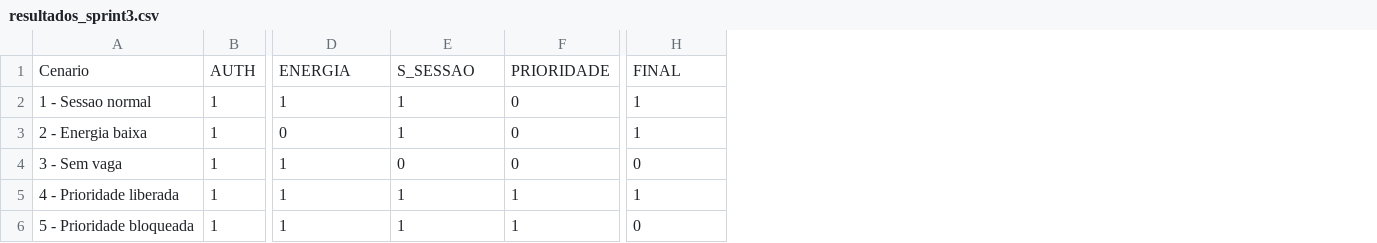
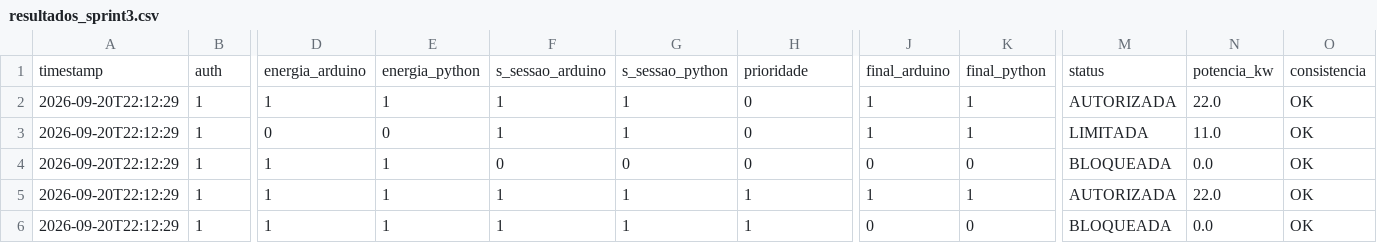
Before and after one commit to junnishiye/sprint3, a CSV file: pensamento-computacional-automacao-python/ChargeGrid_Sprint3_Final/python/resultados_sprint3.csv, drawn as a sheet; only a part is shown, gaps mark what is left out; removed rows and columns are numbered as before the commit, all else as after; rows hold the shown columns only; the diff names each change by its address in the sheet, - before the commit and + after, or states it on an @@ line.

```diff
--- a/pensamento-computacional-automacao-python/ChargeGrid_Sprint3_Final/python/resultados_sprint3.csv
+++ b/pensamento-computacional-automacao-python/ChargeGrid_Sprint3_Final/python/resultados_sprint3.csv
-column A, rows 2-6: 1 - Sessao normal | 2 - Energia baixa | 3 - Sem vaga | 4 - Prioridade liberada | 5 - Prioridade bloqueada
+column A, rows 2-6: all 2026-09-20T22:12:29
+column F, rows 2-6: 1 | 1 | 0 | 1 | 1
+column G, rows 2-6: 1 | 1 | 0 | 1 | 1
+column K, rows 2-6: 1 | 1 | 0 | 1 | 0
+column M, rows 2-6: AUTORIZADA | LIMITADA | BLOQUEADA | AUTORIZADA | BLOQUEADA
+column N, rows 2-6: 22.0 | 11.0 | 0.0 | 22.0 | 0.0
+column O, rows 2-6: all OK
-row 1: Cenario | AUTH | ENERGIA | S_SESSAO | PRIORIDADE | FINAL
+row 1: timestamp | auth | energia_arduino | energia_python | s_sessao_arduino | s_sessao_python | prioridade | final_arduino | final_python | status | potencia_kw | consistencia
-E3: 1
+E3: 0
-E4: 0
+E4: 1
```
Also changed, not shown: 1 other file.
